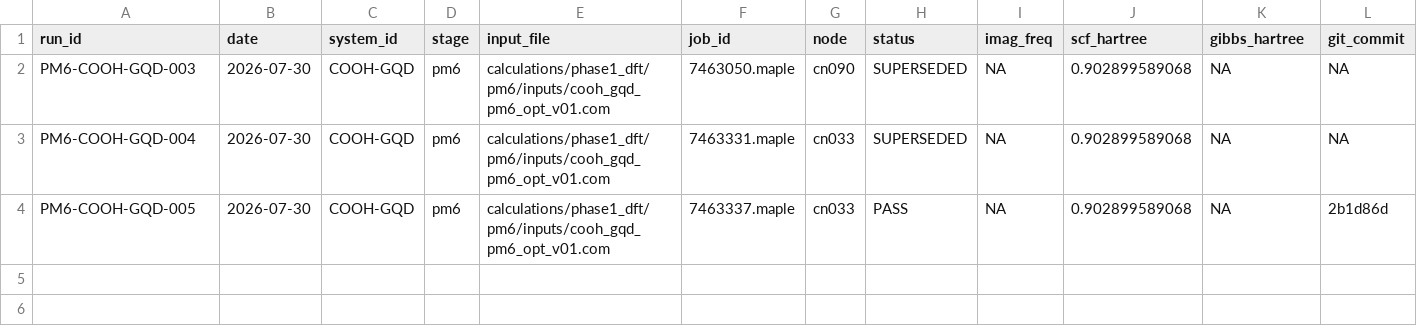
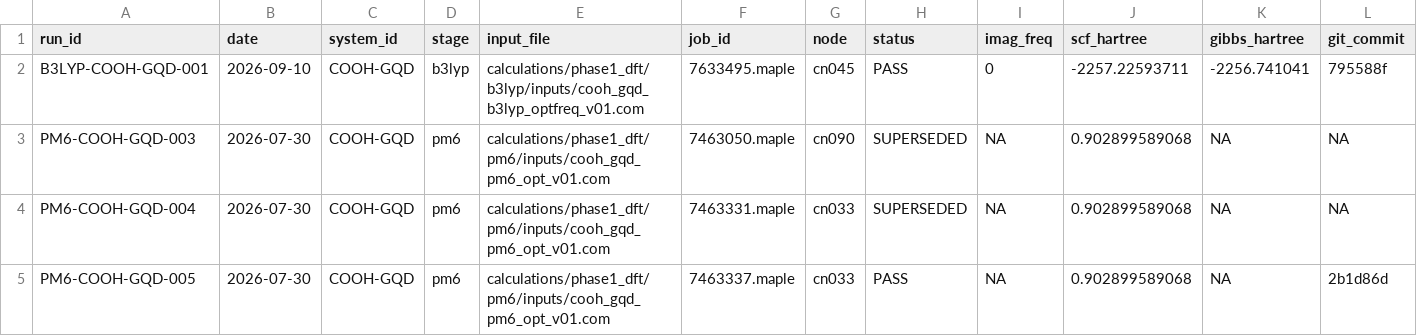
Before and after one commit to shomari-ia/gqd-dissertation, a TSV file: run_log.tsv, drawn as a sheet; only a part is shown; rows hold the shown columns only; the diff names each change by its address in the sheet, - before the commit and + after, or states it on an @@ line.

Commit message:
Accept B3LYP COOH-GQD baseline after frequency QC

```diff
--- a/run_log.tsv
+++ b/run_log.tsv
+row 2: B3LYP-COOH-GQD-001 | 2026-09-10 | COOH-GQD | b3lyp | calculations/phase1_dft/b3lyp/inputs/cooh_gqd_b3lyp_optfreq_v01.com | 7633495.maple | cn045 | PASS | 0 | -2257.22593711 | -2256.741041 | 795588f
```
Also changed, not shown: 3 other files.
